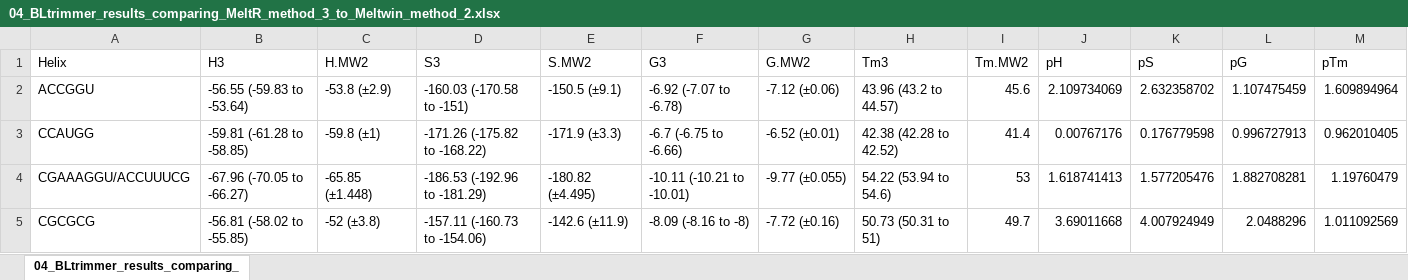
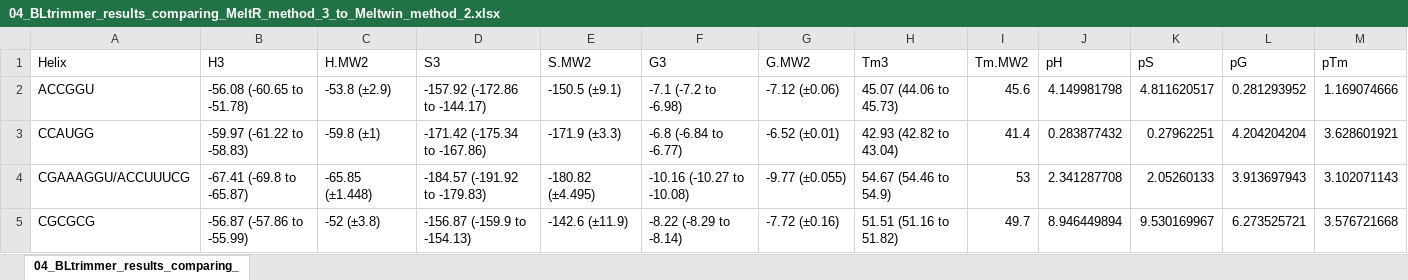
Before and after one commit to JPSieg/meltR.a.paper, an Excel workbook: Tables/04_BLtrimmer_results_comparing_MeltR_method_3_to_Meltwin_method_2/04_BLtrimmer_results_comparing_MeltR_method_3_to_Meltwin_method_2.xlsx, sheet 04_BLtrimmer_results_comparing_, drawn as a sheet; only a part is shown; values as stored, in another font and other column widths than the file's, no borders; the diff covers the shown part only; the diff names each change by its address in the sheet, - before the commit and + after, or states it on an @@ line.

```diff
--- a/Tables/04_BLtrimmer_results_comparing_MeltR_method_3_to_Meltwin_method_2/04_BLtrimmer_results_comparing_MeltR_method_3_to_Meltwin_method_2.xlsx (sheet 04_BLtrimmer_results_comparing_)
+++ b/Tables/04_BLtrimmer_results_comparing_MeltR_method_3_to_Meltwin_method_2/04_BLtrimmer_results_comparing_MeltR_method_3_to_Meltwin_method_2.xlsx (sheet 04_BLtrimmer_results_comparing_)
-B2 (H3): -56.55 (-59.83 to -53.64)
+B2 (H3): -56.08 (-60.65 to -51.78)
-D2 (S3): -160.03 (-170.58 to -151)
+D2 (S3): -157.92 (-172.86 to -144.17)
-F2 (G3): -6.92 (-7.07 to -6.78)
+F2 (G3): -7.1 (-7.2 to -6.98)
-H2 (Tm3): 43.96 (43.2 to 44.57)
+H2 (Tm3): 45.07 (44.06 to 45.73)
-J2 (pH): 2.109734069
+J2 (pH): 4.149981798
-K2 (pS): 2.632358702
+K2 (pS): 4.811620517
-L2 (pG): 1.107475459
+L2 (pG): 0.281293952
-M2 (pTm): 1.609894964
+M2 (pTm): 1.169074666
-B3 (H3): -59.81 (-61.28 to -58.85)
+B3 (H3): -59.97 (-61.22 to -58.83)
-D3 (S3): -171.26 (-175.82 to -168.22)
+D3 (S3): -171.42 (-175.34 to -167.86)
-F3 (G3): -6.7 (-6.75 to -6.66)
+F3 (G3): -6.8 (-6.84 to -6.77)
-H3 (Tm3): 42.38 (42.28 to 42.52)
+H3 (Tm3): 42.93 (42.82 to 43.04)
-J3 (pH): 0.00767176
+J3 (pH): 0.283877432
-K3 (pS): 0.176779598
+K3 (pS): 0.27962251
-L3 (pG): 0.996727913
+L3 (pG): 4.204204204
-M3 (pTm): 0.962010405
+M3 (pTm): 3.628601921
-B4 (H3): -67.96 (-70.05 to -66.27)
+B4 (H3): -67.41 (-69.8 to -65.87)
-D4 (S3): -186.53 (-192.96 to -181.29)
+D4 (S3): -184.57 (-191.92 to -179.83)
-F4 (G3): -10.11 (-10.21 to -10.01)
+F4 (G3): -10.16 (-10.27 to -10.08)
-H4 (Tm3): 54.22 (53.94 to 54.6)
+H4 (Tm3): 54.67 (54.46 to 54.9)
-J4 (pH): 1.618741413
+J4 (pH): 2.341287708
-K4 (pS): 1.577205476
+K4 (pS): 2.05260133
-L4 (pG): 1.882708281
+L4 (pG): 3.913697943
-M4 (pTm): 1.19760479
+M4 (pTm): 3.102071143
-B5 (H3): -56.81 (-58.02 to -55.85)
+B5 (H3): -56.87 (-57.86 to -55.99)
-D5 (S3): -157.11 (-160.73 to -154.06)
+D5 (S3): -156.87 (-159.9 to -154.13)
-F5 (G3): -8.09 (-8.16 to -8)
+F5 (G3): -8.22 (-8.29 to -8.14)
-H5 (Tm3): 50.73 (50.31 to 51)
+H5 (Tm3): 51.51 (51.16 to 51.82)
-J5 (pH): 3.69011668
+J5 (pH): 8.946449894
-K5 (pS): 4.007924949
+K5 (pS): 9.530169967
-L5 (pG): 2.0488296
+L5 (pG): 6.273525721
-M5 (pTm): 1.011092569
+M5 (pTm): 3.576721668
```
Also changed, not shown: 1 added row, 1 removed row and 56 edited cells elsewhere in this sheet, Tables/01_BLtrimmer_results_comparing_MeltR_method_1_to_Meltwin_method_1/01_BLtrimmer_results_comparing_MeltR_method_1_to_Meltwin_method_1.xlsx, Tables/03_BLtrimmer_results_comparing_MeltR_method_3_to_Meltwin_method_1/03_BLtrimmer_results_comparing_MeltR_method_3_to_Meltwin_method_1.xlsx, 16 other files.
